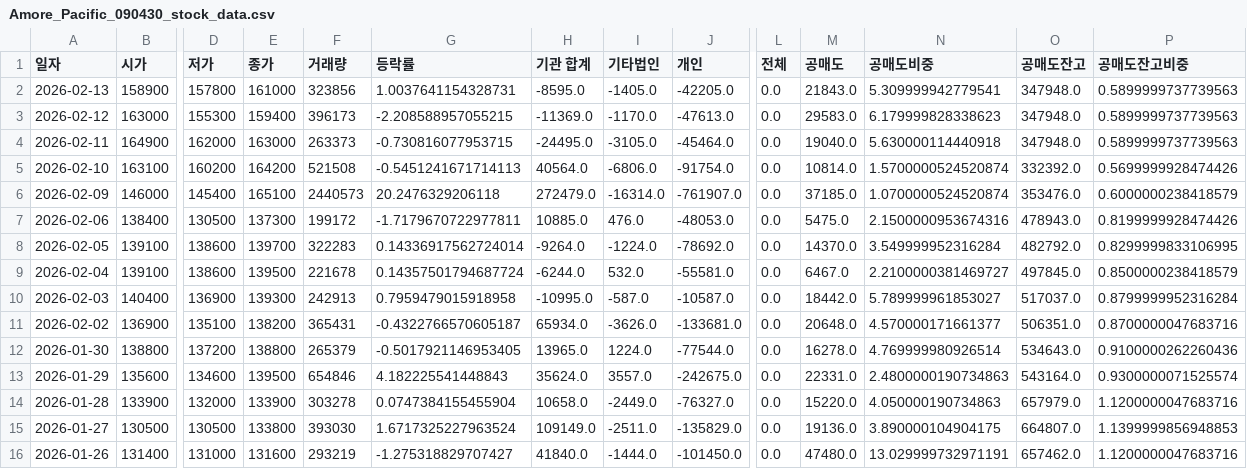
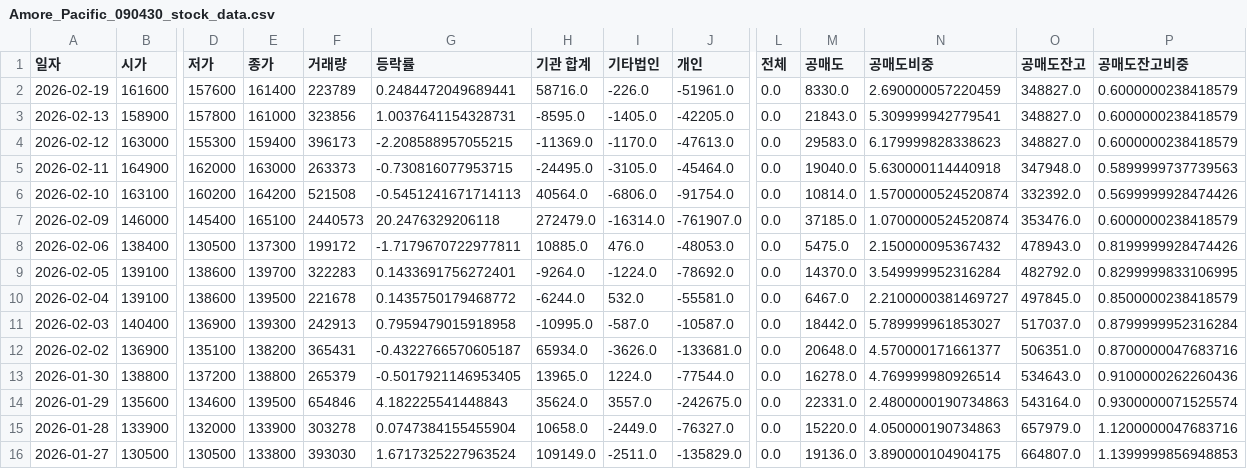
Before and after one commit to ccyun95/Food_cosmetic_distribution_work, a CSV file: data/Amore_Pacific_090430_stock_data.csv, drawn as a sheet; only a part is shown, gaps mark what is left out; the shorter side is filled out with more unchanged rows; addresses are those after the commit; rows hold the shown columns only; the diff names each change by its address in the sheet, - before the commit and + after, or states it on an @@ line.

```diff
--- a/data/Amore_Pacific_090430_stock_data.csv
+++ b/data/Amore_Pacific_090430_stock_data.csv
+row 2: 2026-02-19 | 161600 | 157600 | 161400 | 223789 | 0.2484472049689441 | 58716.0 | -226.0 | -51961.0 | 0.0 | 8330.0 | 2.690000057220459 | 348827.0 | 0.6000000238418579
-O3:O4 (공매도잔고): 347948.0
+O3:O4 (공매도잔고): 348827.0
-P3:P4 (공매도잔고비중): 0.5899999737739563
+P3:P4 (공매도잔고비중): 0.6000000238418579
-N8 (공매도비중): 2.1500000953674316
+N8 (공매도비중): 2.150000095367432
-G9 (등락률): 0.14336917562724014
+G9 (등락률): 0.1433691756272401
-G10 (등락률): 0.14357501794687724
+G10 (등락률): 0.1435750179468772
```
Also changed, not shown: data/Cosmax_192820_stock_data.csv, data/Hanwha_000880_stock_data.csv, 16 other files.
